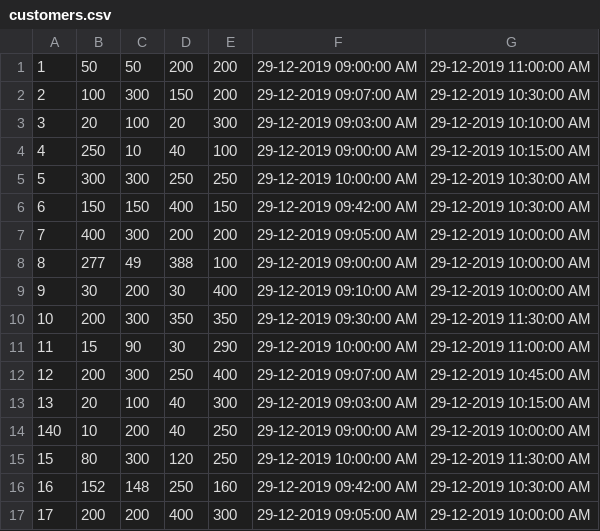
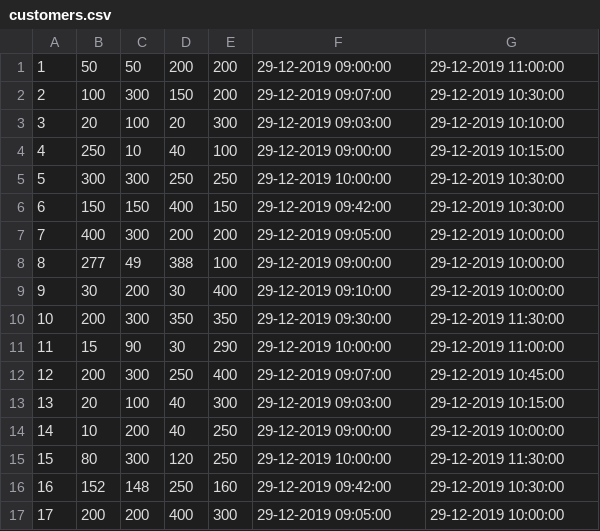
Before and after one commit to davidfox11/final-year-project, a CSV file: fyp/src/main/java/customers.csv, drawn as a sheet; only a part is shown; the diff covers the shown part only.

```diff
--- a/fyp/src/main/java/customers.csv
+++ b/fyp/src/main/java/customers.csv
@@ -1,17 +1,17 @@
-1,50,50,200,200,29-12-2019 09:00:00 AM,29-12-2019 11:00:00 AM
-2,100,300,150,200,29-12-2019 09:07:00 AM,29-12-2019 10:30:00 AM
-3,20,100,20,300,29-12-2019 09:03:00 AM,29-12-2019 10:10:00 AM
-4,250,10,40,100,29-12-2019 09:00:00 AM,29-12-2019 10:15:00 AM
-5,300,300,250,250,29-12-2019 10:00:00 AM,29-12-2019 10:30:00 AM
-6,150,150,400,150,29-12-2019 09:42:00 AM,29-12-2019 10:30:00 AM
-7,400,300,200,200,29-12-2019 09:05:00 AM,29-12-2019 10:00:00 AM
-8,277,49,388,100,29-12-2019 09:00:00 AM,29-12-2019 10:00:00 AM
-9,30,200,30,400,29-12-2019 09:10:00 AM,29-12-2019 10:00:00 AM
-10,200,300,350,350,29-12-2019 09:30:00 AM,29-12-2019 11:30:00 AM
-11,15,90,30,290,29-12-2019 10:00:00 AM,29-12-2019 11:00:00 AM
-12,200,300,250,400,29-12-2019 09:07:00 AM,29-12-2019 10:45:00 AM
-13,20,100,40,300,29-12-2019 09:03:00 AM,29-12-2019 10:15:00 AM
-140,10,200,40,250,29-12-2019 09:00:00 AM,29-12-2019 10:00:00 AM
-15,80,300,120,250,29-12-2019 10:00:00 AM,29-12-2019 11:30:00 AM
-16,152,148,250,160,29-12-2019 09:42:00 AM,29-12-2019 10:30:00 AM
-17,200,200,400,300,29-12-2019 09:05:00 AM,29-12-2019 10:00:00 AM
+1,50,50,200,200,29-12-2019 09:00:00,29-12-2019 11:00:00
+2,100,300,150,200,29-12-2019 09:07:00,29-12-2019 10:30:00
+3,20,100,20,300,29-12-2019 09:03:00,29-12-2019 10:10:00
+4,250,10,40,100,29-12-2019 09:00:00,29-12-2019 10:15:00
+5,300,300,250,250,29-12-2019 10:00:00,29-12-2019 10:30:00
+6,150,150,400,150,29-12-2019 09:42:00,29-12-2019 10:30:00
+7,400,300,200,200,29-12-2019 09:05:00,29-12-2019 10:00:00
+8,277,49,388,100,29-12-2019 09:00:00,29-12-2019 10:00:00
+9,30,200,30,400,29-12-2019 09:10:00,29-12-2019 10:00:00
+10,200,300,350,350,29-12-2019 09:30:00,29-12-2019 11:30:00
+11,15,90,30,290,29-12-2019 10:00:00,29-12-2019 11:00:00
+12,200,300,250,400,29-12-2019 09:07:00,29-12-2019 10:45:00
+13,20,100,40,300,29-12-2019 09:03:00,29-12-2019 10:15:00
+14,10,200,40,250,29-12-2019 09:00:00,29-12-2019 10:00:00
+15,80,300,120,250,29-12-2019 10:00:00,29-12-2019 11:30:00
+16,152,148,250,160,29-12-2019 09:42:00,29-12-2019 10:30:00
+17,200,200,400,300,29-12-2019 09:05:00,29-12-2019 10:00:00
```
Also changed, not shown: 24 edited cells elsewhere in this file, 39 other files.
